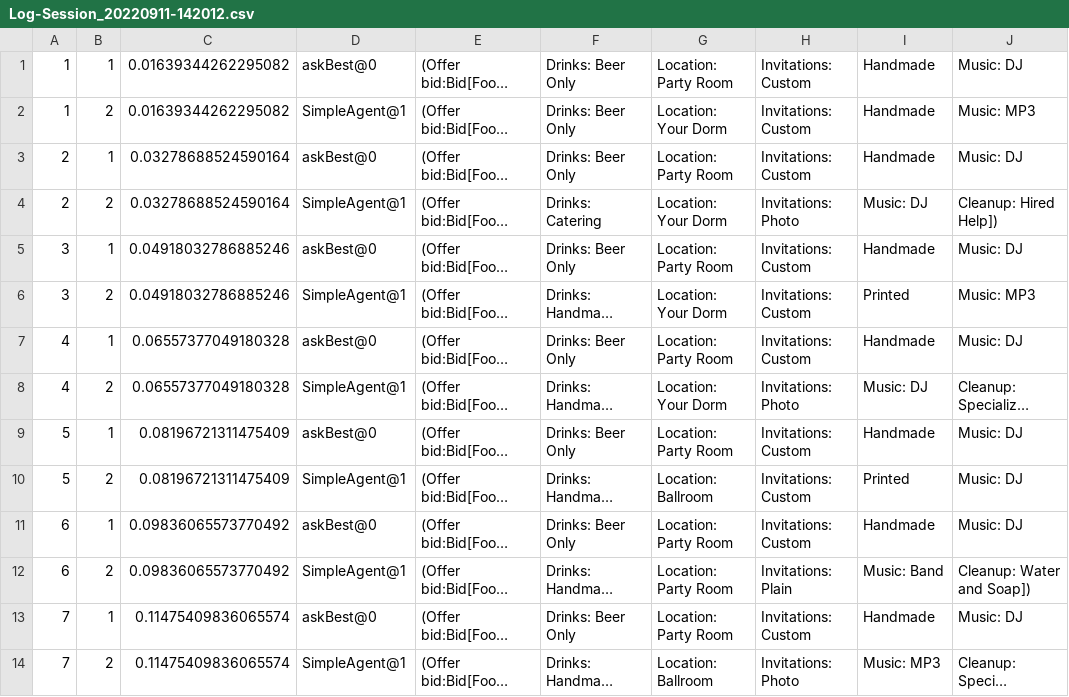
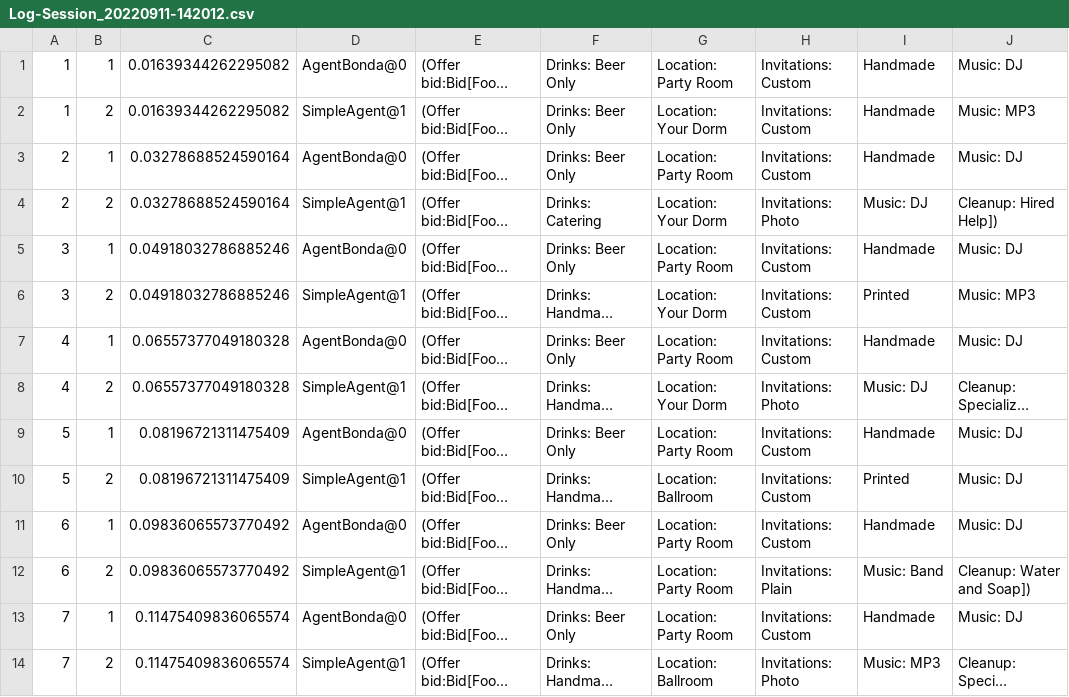
Before and after one commit to VanSHOE/masi, a CSV file: log/Log-Session_20220911-142012.csv, drawn as a sheet; only a part is shown; long unchanged cells end in …; the diff covers the shown part only; the diff names each change by its address in the sheet, - before the commit and + after, or states it on an @@ line.

```diff
--- a/log/Log-Session_20220911-142012.csv
+++ b/log/Log-Session_20220911-142012.csv
-D1: askBest@0
+D1: AgentBonda@0
-D3: askBest@0
+D3: AgentBonda@0
-D5: askBest@0
+D5: AgentBonda@0
-D7: askBest@0
+D7: AgentBonda@0
-D9: askBest@0
+D9: AgentBonda@0
-D11: askBest@0
+D11: AgentBonda@0
-D13: askBest@0
+D13: AgentBonda@0
```
Also changed, not shown: 16 edited cells elsewhere in this file, log/Log-Session_20220911-220704.csv, log/Log-Session_20220912-014003.csv, 35 other files.
